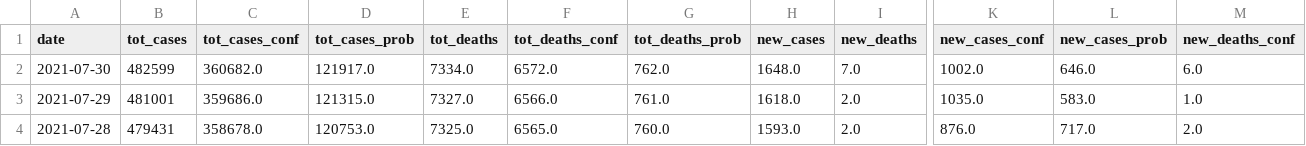
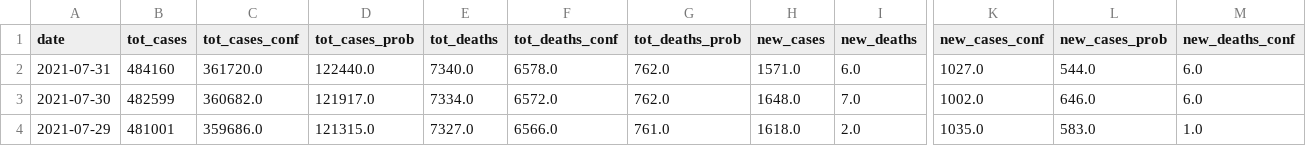
Before and after one commit to Suhailhassanbhat/Covid_Data_Scraper, a CSV file: data/master_cases_deaths.csv, drawn as a sheet; only a part is shown, gaps mark what is left out; the shorter side is filled out with more unchanged rows; rows hold the shown columns only; the diff names each change by its address in the sheet, - before the commit and + after, or states it on an @@ line.

```diff
--- a/data/master_cases_deaths.csv
+++ b/data/master_cases_deaths.csv
+row 2: 2021-07-31 | 484160 | 361720.0 | 122440.0 | 7340.0 | 6578.0 | 762.0 | 1571.0 | 6.0 | 1027.0 | 544.0 | 6.0
```
Also changed, not shown: data/master_testing.csv, 2 other files.
